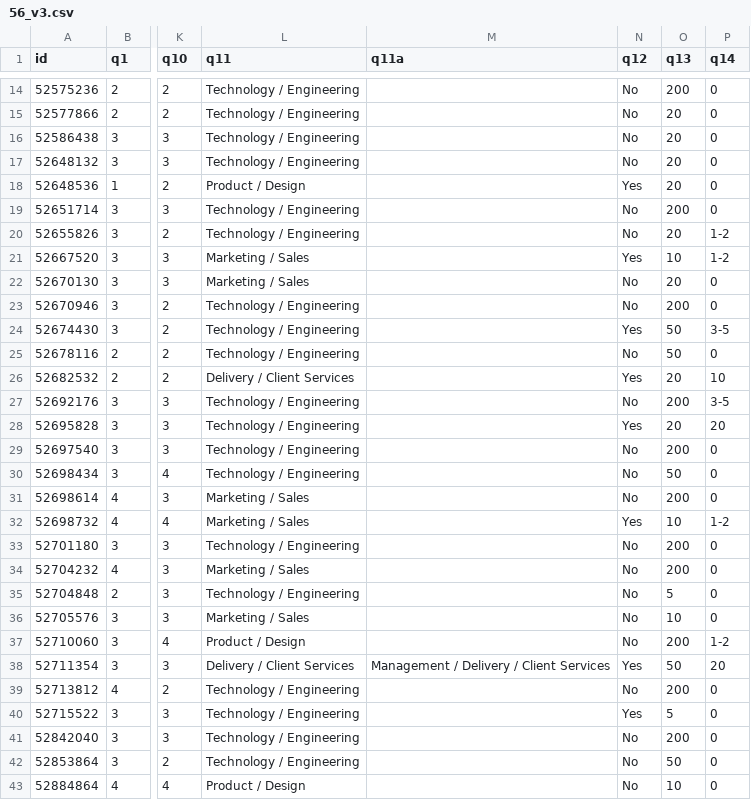
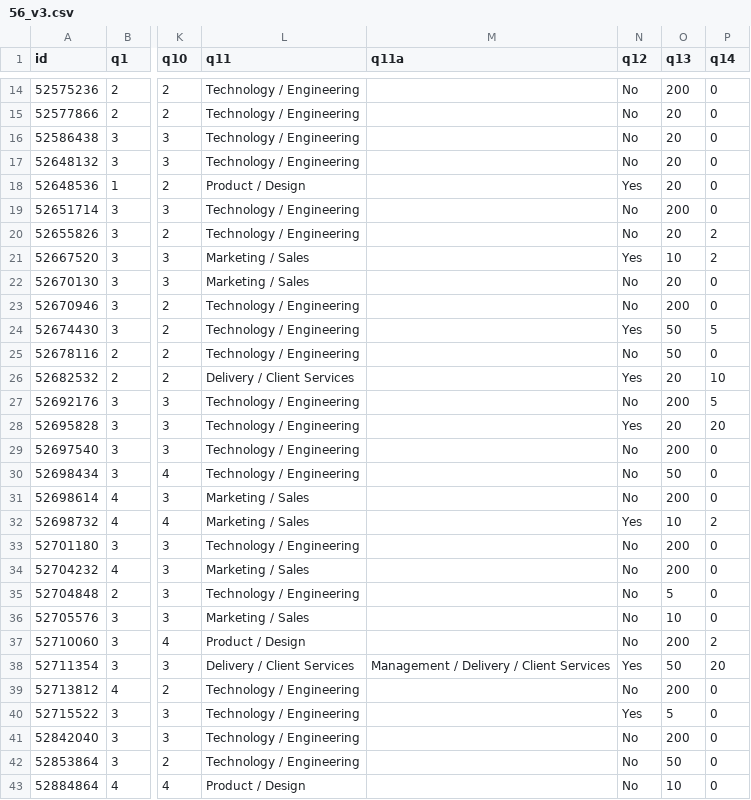
Before and after one commit to seanhelvey/SurveySays, a CSV file: 56_v3.csv, drawn as a sheet; only a part is shown, gaps mark what is left out; the diff covers the shown part only; the diff names each change by its address in the sheet, - before the commit and + after, or states it on an @@ line.

```diff
--- a/56_v3.csv
+++ b/56_v3.csv
-P20:P21 (q14): 1-2
+P20:P21 (q14): 2
-P24 (q14): 3-5
+P24 (q14): 5
-P27 (q14): 3-5
+P27 (q14): 5
-P32 (q14): 1-2
+P32 (q14): 2
-P37 (q14): 1-2
+P37 (q14): 2
```
Also changed, not shown: 10 edited cells elsewhere in this file, 7 other files.
